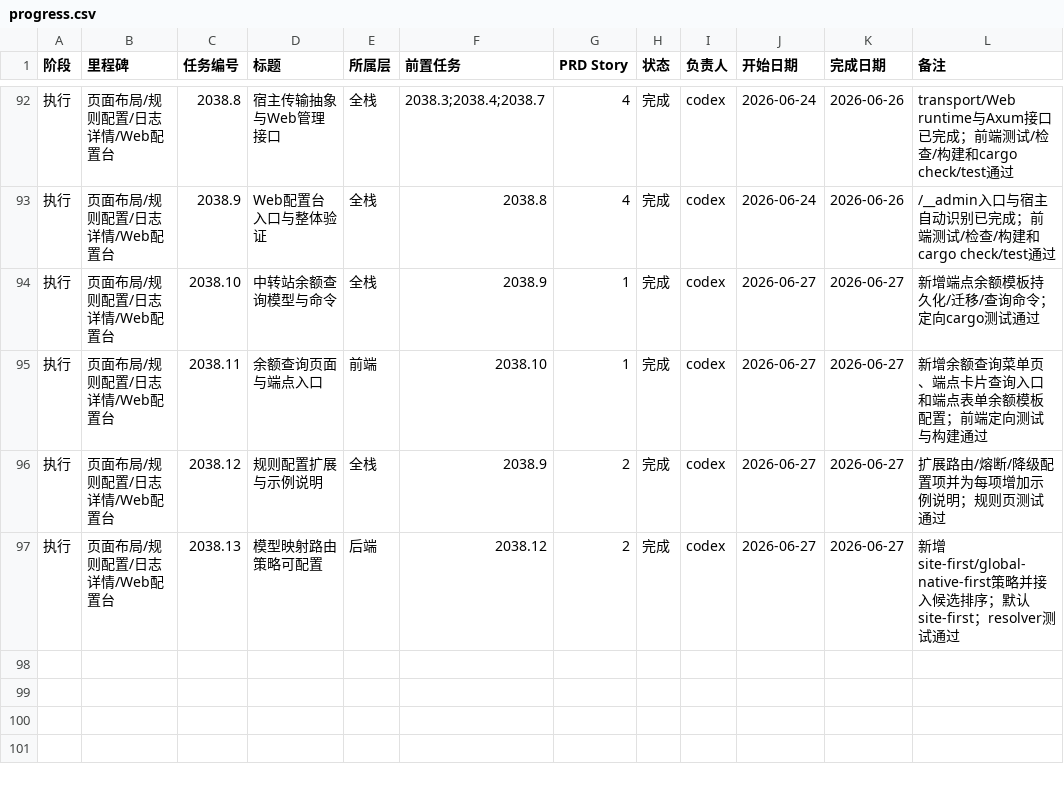
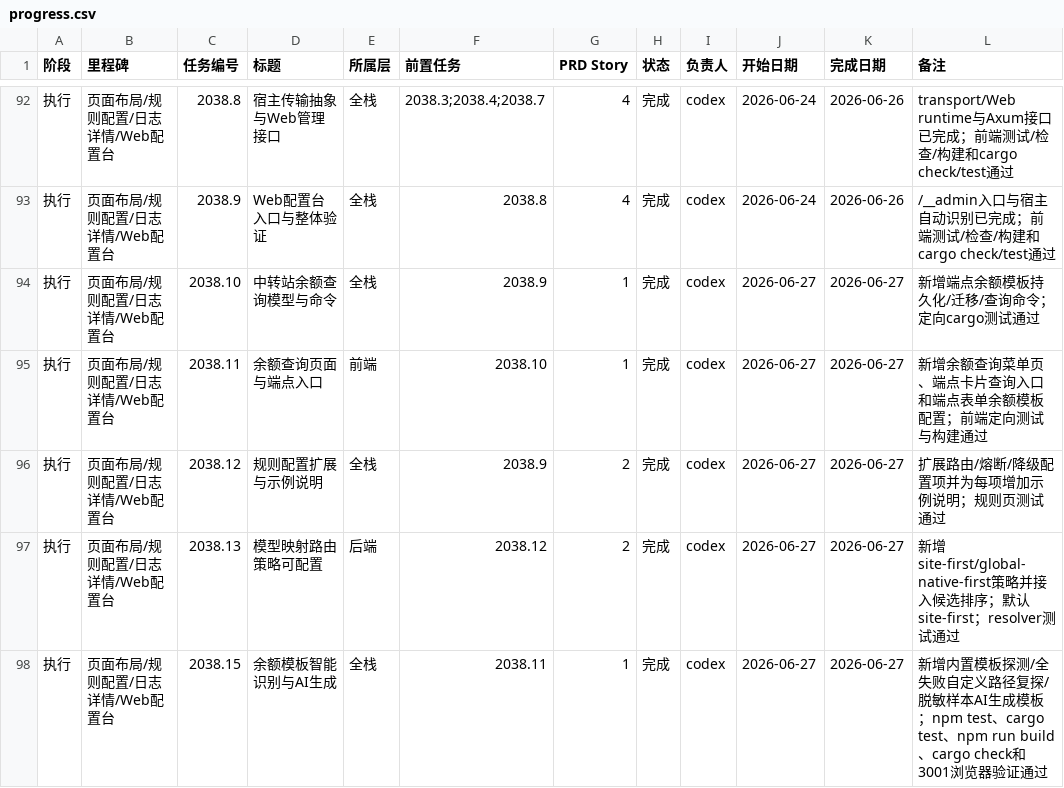
Before and after one commit to NULLBug8/ccMesh, a CSV file: docs/task-plan/progress.csv, drawn as a sheet; only a part is shown, gaps mark what is left out.

```diff
--- a/docs/task-plan/progress.csv
+++ b/docs/task-plan/progress.csv
@@ -97 +97,2 @@
 执行,页面布局/规则配置/日志详情/Web配置台,2038.13,模型映射路由策略可配置,后端,2038.12,2,完成,codex,2026-06-27,2026-06-27,新增site-first/global-native-first策略并接入候选排序；默认site-first；resolver测试通过
+执行,页面布局/规则配置/日志详情/Web配置台,2038.15,余额模板智能识别与AI生成,全栈,2038.11,1,完成,codex,2026-06-27,2026-06-27,新增内置模板探测/全失败自定义路径复探/脱敏样本AI生成模板；npm test、cargo test、npm run build、cargo check和3001浏览器验证通过
```
Also changed, not shown: 8 other files.
